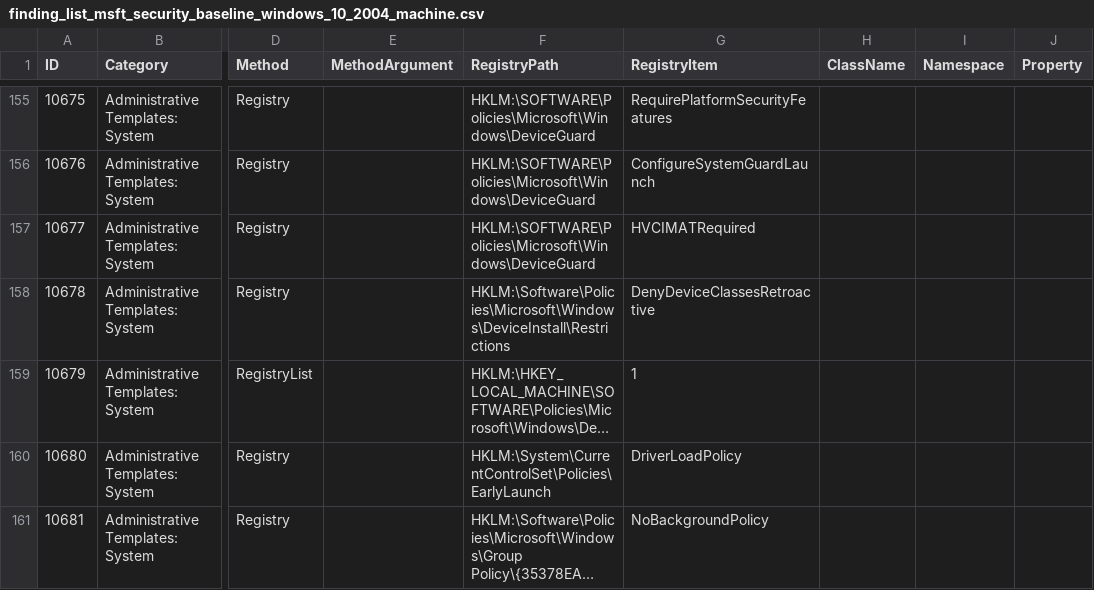
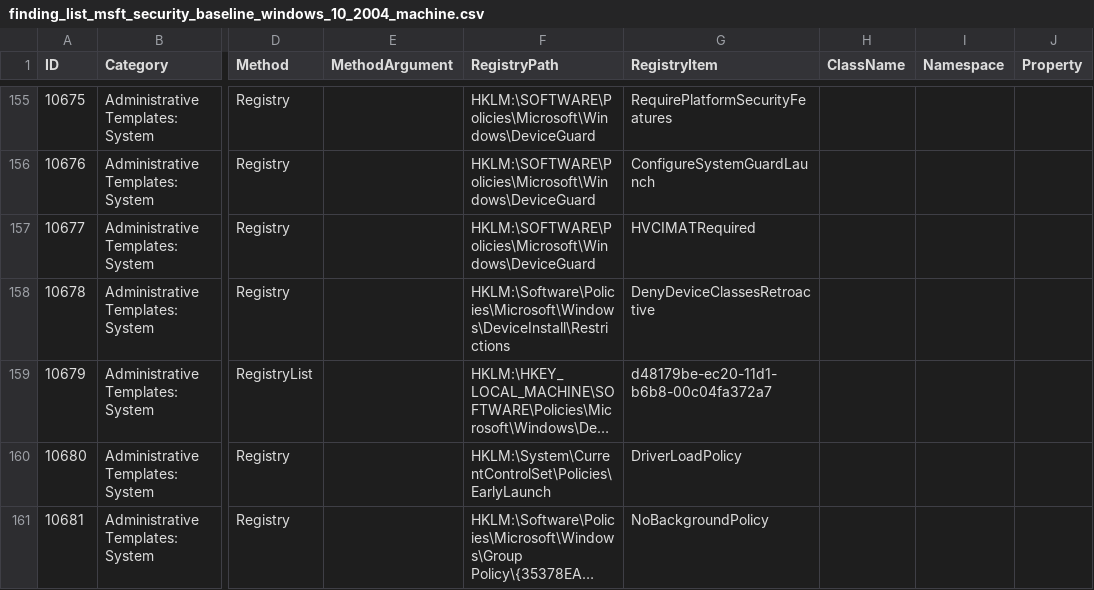
Before and after one commit to 0x6d69636b/windows_hardening, a CSV file: lists/finding_list_msft_security_baseline_windows_10_2004_machine.csv, drawn as a sheet; only a part is shown, gaps mark what is left out; long unchanged cells end in …; the diff names each change by its address in the sheet, - before the commit and + after, or states it on an @@ line.

```diff
--- a/lists/finding_list_msft_security_baseline_windows_10_2004_machine.csv
+++ b/lists/finding_list_msft_security_baseline_windows_10_2004_machine.csv
-G159 (RegistryItem): 1
+G159 (RegistryItem): d48179be-ec20-11d1-b6b8-00c04fa372a7
```
Also changed, not shown: lists/finding_list_0x6d69636b_machine.csv, lists/finding_list_cis_microsoft_windows_10_enterprise_machine.csv, 1 other file.
